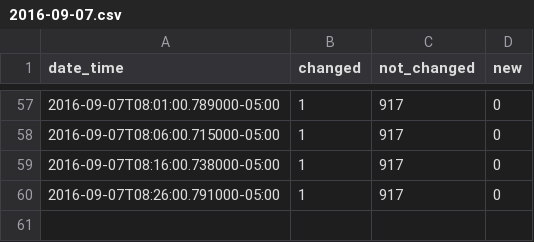
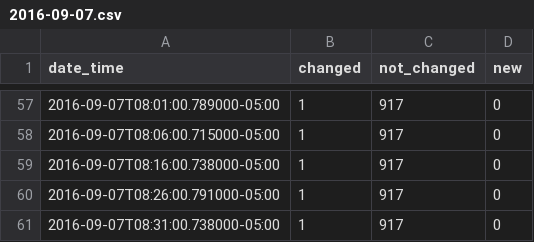
Before and after one commit to cityofaustin/atd-data-publishing, a CSV file: logs/signals-on-flash/2016-09-07.csv, drawn as a sheet; only a part is shown, gaps mark what is left out.

Commit message:
Automated commit 2016-09-07

```diff
--- a/logs/signals-on-flash/2016-09-07.csv
+++ b/logs/signals-on-flash/2016-09-07.csv
@@ -60 +60,2 @@ date_time,changed,not_changed,new
 2016-09-07T08:26:00.791000-05:00,1,917,0
+2016-09-07T08:31:00.738000-05:00,1,917,0
```
